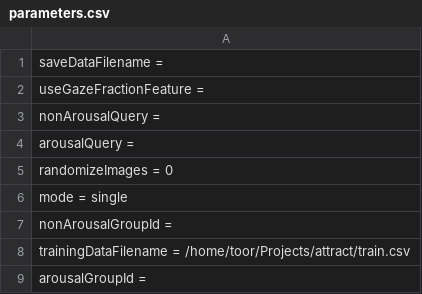
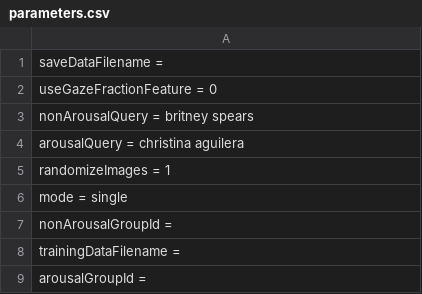
Before and after one commit to bradgithub/attract, a CSV file: parameters.csv, drawn as a sheet.

```diff
--- a/parameters.csv
+++ b/parameters.csv
@@ -1,9 +1,9 @@
 saveDataFilename =
-useGazeFractionFeature =
-nonArousalQuery =
-arousalQuery =
-randomizeImages = 0
+useGazeFractionFeature = 0
+nonArousalQuery = britney spears
+arousalQuery = christina aguilera
+randomizeImages = 1
 mode = single
 nonArousalGroupId =
-trainingDataFilename = /home/toor/Projects/attract/train.csv
+trainingDataFilename =
 arousalGroupId =
```
Also changed, not shown: 1 other file.
